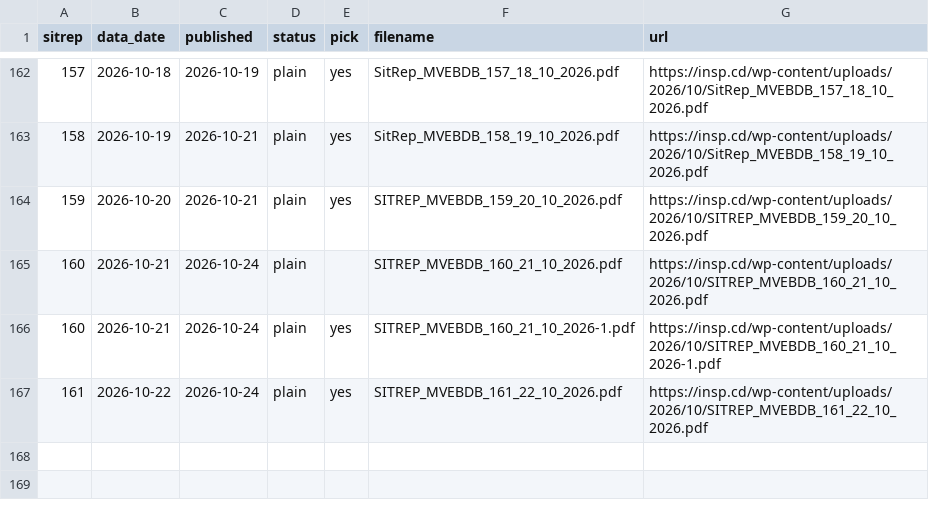
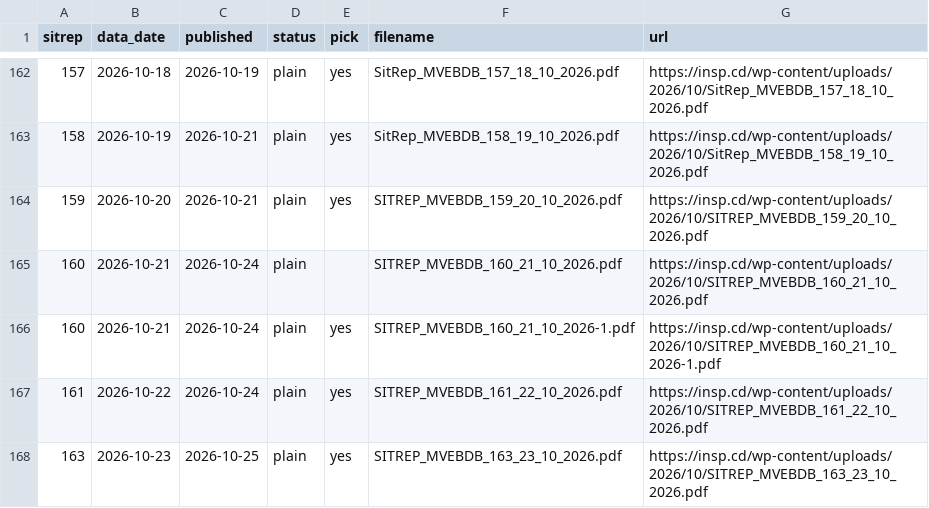
Before and after one commit to vsbuffalo/ebola-bdbv-data, a TSV file: data/raw/insp_sitrep_index.tsv, drawn as a sheet; only a part is shown, gaps mark what is left out.

```diff
--- a/data/raw/insp_sitrep_index.tsv
+++ b/data/raw/insp_sitrep_index.tsv
@@ -167 +167,2 @@ sitrep	data_date	published	status	pick	filename	url
 161	2026-10-22	2026-10-24	plain	yes	SITREP_MVEBDB_161_22_10_2026.pdf	https://insp.cd/wp-content/uploads/2026/10/SITREP_MVEBDB_161_22_10_2026.pdf
+163	2026-10-23	2026-10-25	plain	yes	SITREP_MVEBDB_163_23_10_2026.pdf	https://insp.cd/wp-content/uploads/2026/10/SITREP_MVEBDB_163_23_10_2026.pdf
```
Also changed, not shown: data/raw/PROVENANCE.tsv, data/raw/sitrep_pdfs.manifest.tsv, 18 other files.
